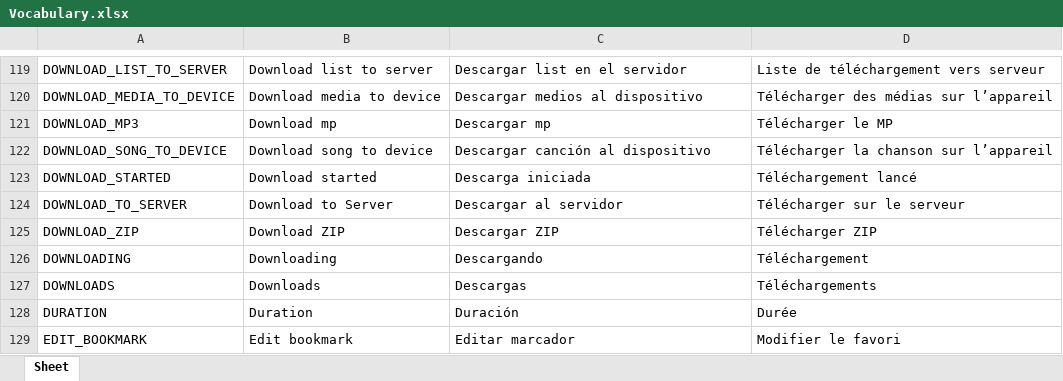
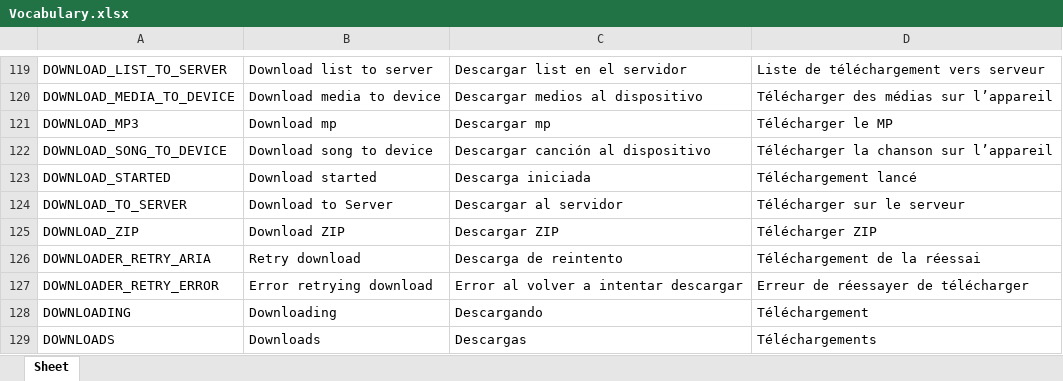
Before and after one commit to Icass1/rockit, an Excel workbook: Vocabulary.xlsx, sheet Sheet, drawn as a sheet; only a part is shown, gaps mark what is left out; the shorter side is filled out with more unchanged rows; values as stored, in another font and other column widths than the file's, no borders; table styles not drawn; the diff names each change by its address in the sheet, - before the commit and + after, or states it on an @@ line.

Commit message:
Enhance DownloadCoverCard with vocabulary integration for improved user feedback

```diff
--- a/Vocabulary.xlsx (sheet Sheet)
+++ b/Vocabulary.xlsx (sheet Sheet)
+row 126: DOWNLOADER_RETRY_ARIA | Retry download | Descarga de reintento | Téléchargement de la réessai
+row 127: DOWNLOADER_RETRY_ERROR | Error retrying download | Error al volver a intentar descargar | Erreur de réessayer de télécharger
```
Also changed, not shown: 2 other files.
